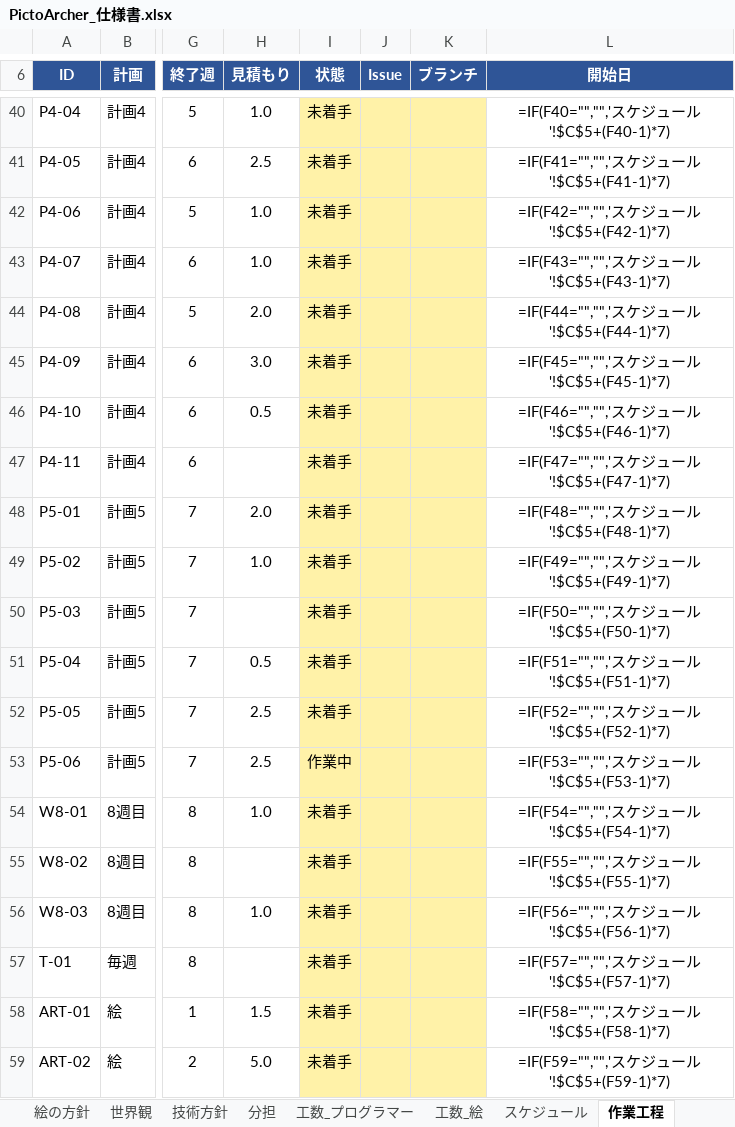
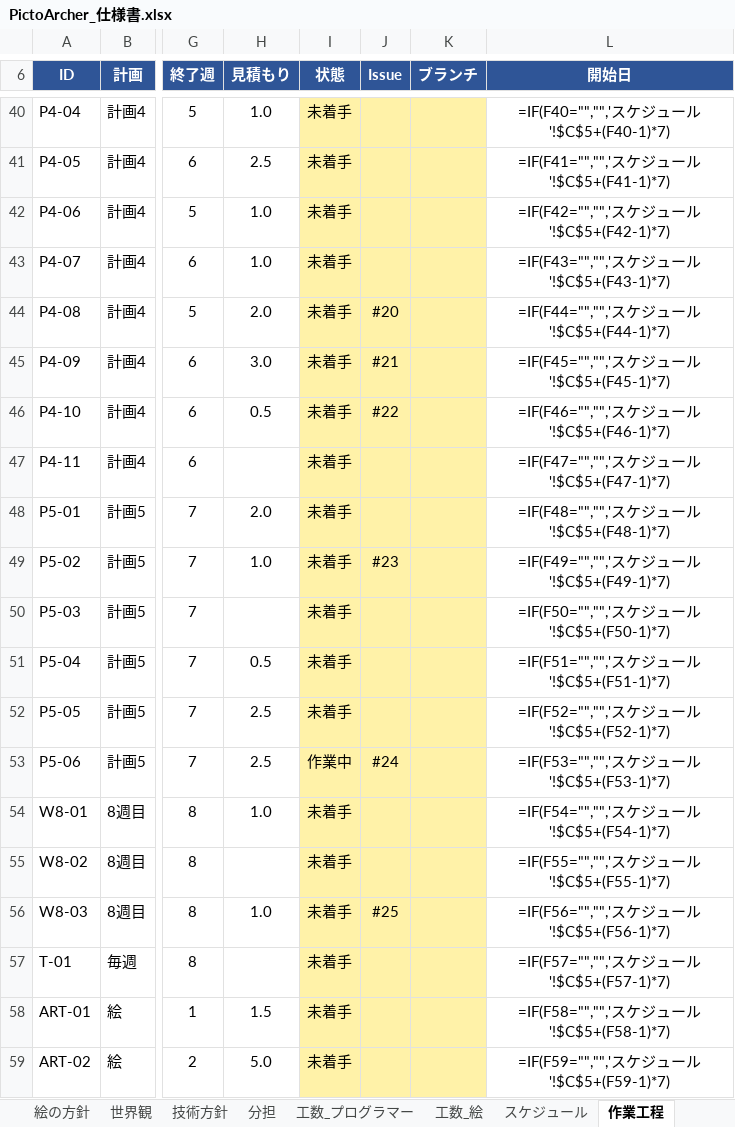
Before and after one commit to GP-Yoshihiro/PictoArcher, an Excel workbook: docs/PictoArcher_仕様書.xlsx, sheet 作業工程, drawn as a sheet; only a part is shown, gaps mark what is left out; values as stored, in another font and other column widths than the file's, no borders; formulas without a stored value are shown as written; conditional formats not drawn; the diff covers the shown part only; the diff names each change by its address in the sheet, - before the commit and + after, or states it on an @@ line.

```diff
--- a/docs/PictoArcher_仕様書.xlsx (sheet 作業工程)
+++ b/docs/PictoArcher_仕様書.xlsx (sheet 作業工程)
-J44 (Issue): (empty)
+J44 (Issue): #20
-J45 (Issue): (empty)
+J45 (Issue): #21
-J46 (Issue): (empty)
+J46 (Issue): #22
-J49 (Issue): (empty)
+J49 (Issue): #23
-J53 (Issue): (empty)
+J53 (Issue): #24
-J56 (Issue): (empty)
+J56 (Issue): #25
```
Also changed, not shown: 14 edited cells elsewhere in this sheet, 1 other file.
